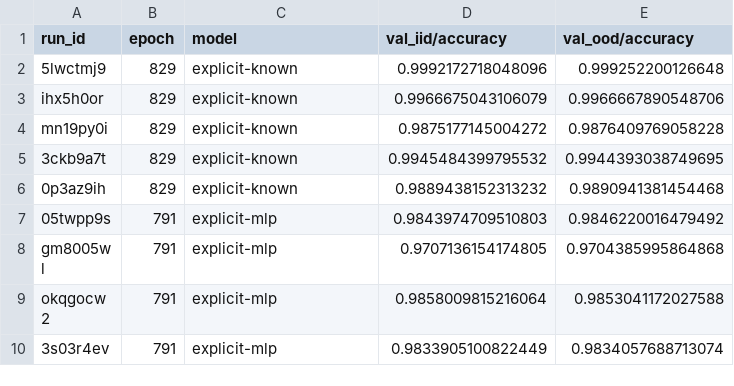
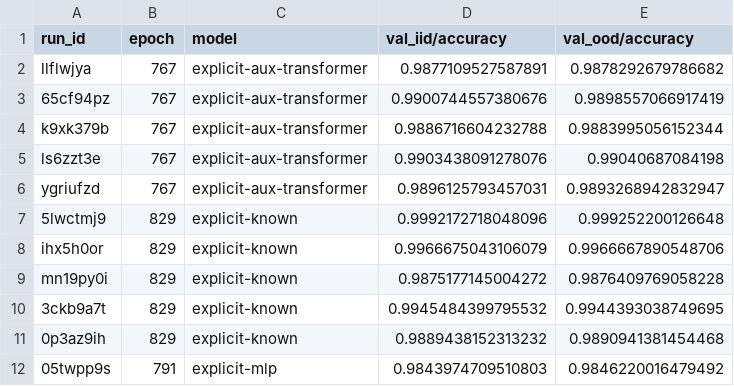
Before and after one commit to EricElmoznino/explicit_implicit_icl, a CSV file: notebooks/neurips/data/raven_model_comparison.csv, drawn as a sheet; only a part is shown; the shorter side is filled out with more unchanged rows; the diff names each change by its address in the sheet, - before the commit and + after, or states it on an @@ line.

```diff
--- a/notebooks/neurips/data/raven_model_comparison.csv
+++ b/notebooks/neurips/data/raven_model_comparison.csv
+row 2: llflwjya | 767 | explicit-aux-transformer | 0.9877109527587891 | 0.9878292679786682
+row 3: 65cf94pz | 767 | explicit-aux-transformer | 0.9900744557380676 | 0.9898557066917419
+row 4: k9xk379b | 767 | explicit-aux-transformer | 0.9886716604232788 | 0.9883995056152344
+row 5: ls6zzt3e | 767 | explicit-aux-transformer | 0.9903438091278076 | 0.99040687084198
+row 6: ygriufzd | 767 | explicit-aux-transformer | 0.9896125793457031 | 0.9893268942832947
```
Also changed, not shown: notebooks/neurips/data/sinusoid_model_comparison.csv, 10 other files.
